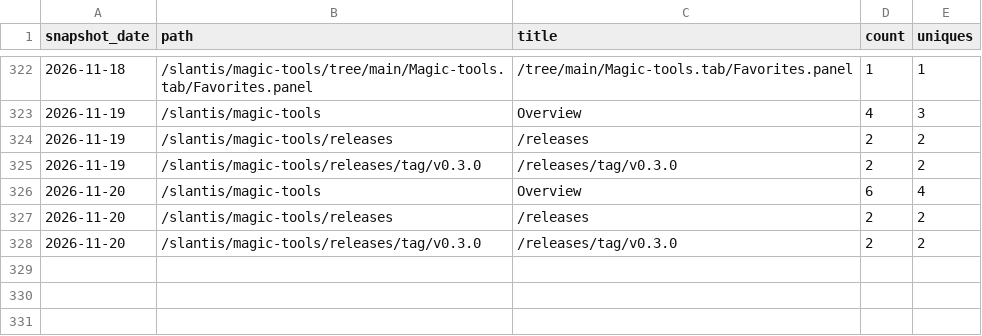
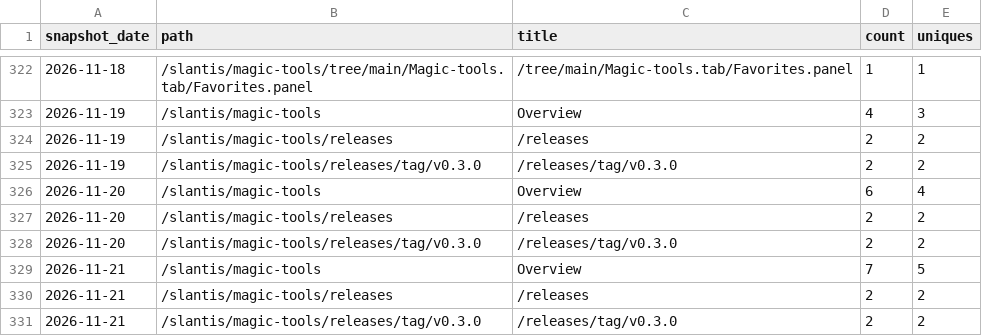
Before and after one commit to slantis/magic-tools, a CSV file: paths.csv, drawn as a sheet; only a part is shown, gaps mark what is left out; the diff names each change by its address in the sheet, - before the commit and + after, or states it on an @@ line.

```diff
--- a/paths.csv
+++ b/paths.csv
+row 329: 2026-11-21 | /slantis/magic-tools | Overview | 7 | 5
+row 330: 2026-11-21 | /slantis/magic-tools/releases | /releases | 2 | 2
+row 331: 2026-11-21 | /slantis/magic-tools/releases/tag/v0.3.0 | /releases/tag/v0.3.0 | 2 | 2
```
Also changed, not shown: clones.csv, referrers.csv, 3 other files.
